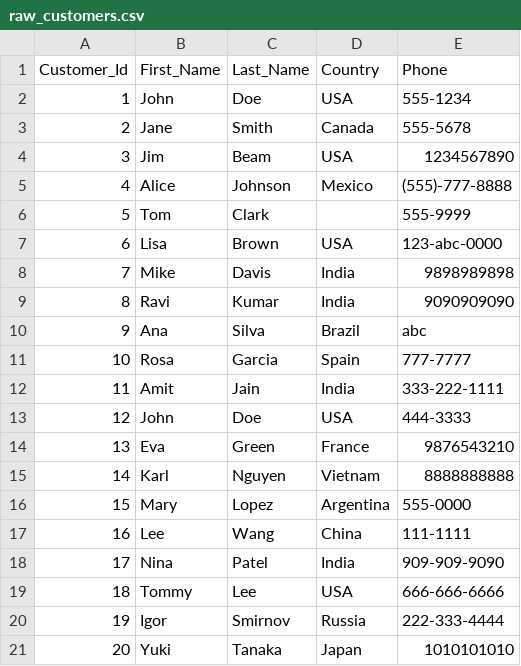
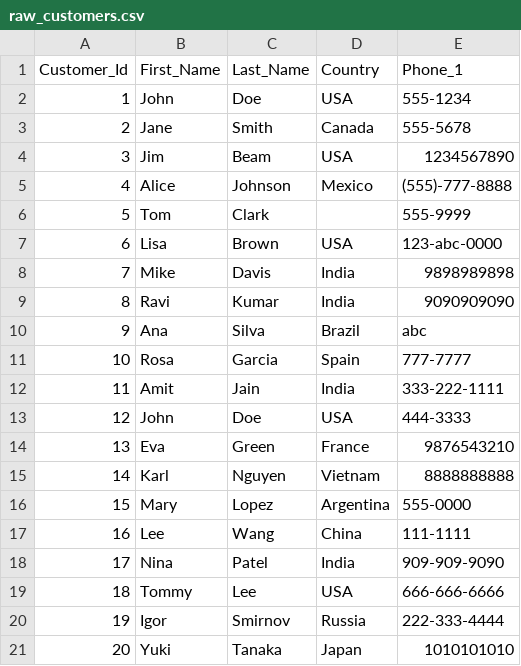
Before and after one commit to 22Raviraj/DbtProject, a CSV file: seeds/raw_customers.csv, drawn as a sheet.

```diff
--- a/seeds/raw_customers.csv
+++ b/seeds/raw_customers.csv
@@ -1,2 +1,2 @@
-Customer_Id,First_Name,Last_Name,Country,Phone
+Customer_Id,First_Name,Last_Name,Country,Phone_1
 1,John,Doe,USA,555-1234
```
Also changed, not shown: 9 other files.
